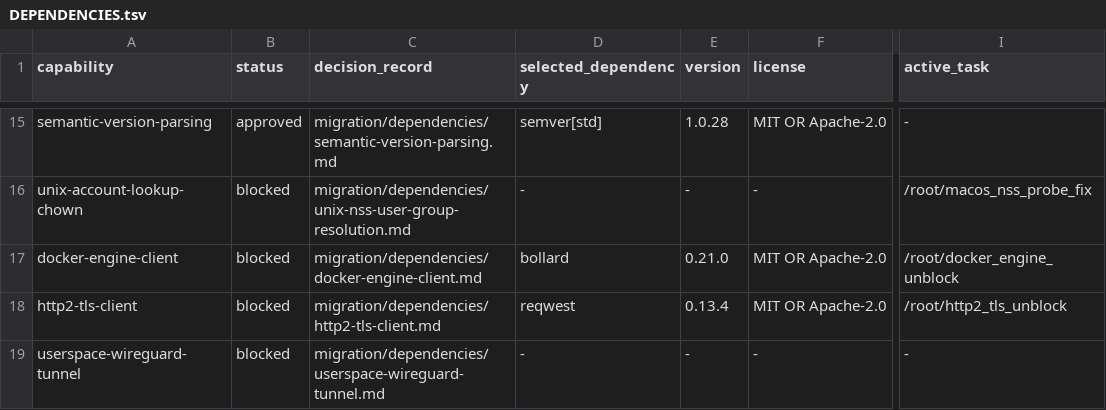
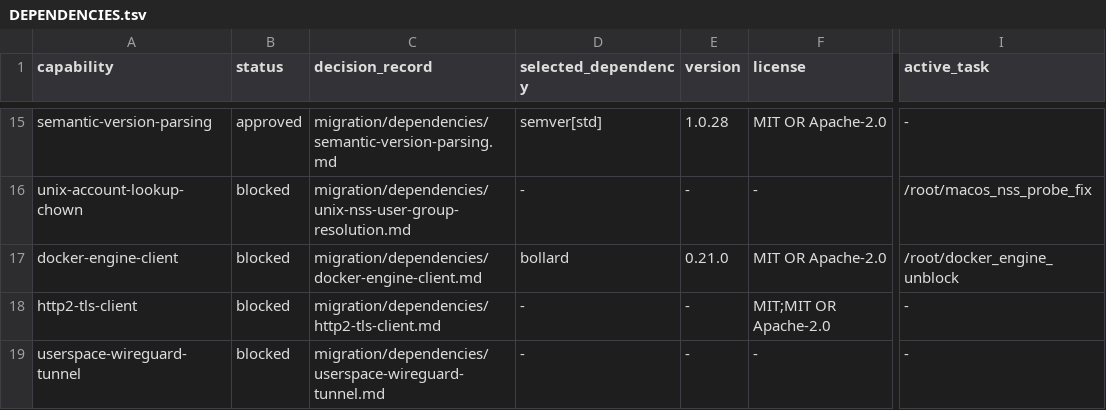
Before and after one commit to getployz/ployz-rust-port, a TSV file: migration/DEPENDENCIES.tsv, drawn as a sheet; only a part is shown, gaps mark what is left out; the diff names each change by its address in the sheet, - before the commit and + after, or states it on an @@ line.

```diff
--- a/migration/DEPENDENCIES.tsv
+++ b/migration/DEPENDENCIES.tsv
-D18 (selected_dependency): reqwest
+D18 (selected_dependency): -
-E18 (version): 0.13.4
+E18 (version): -
-F18 (license): MIT OR Apache-2.0
+F18 (license): MIT;MIT OR Apache-2.0
-I18 (active_task): /root/http2_tls_unblock
+I18 (active_task): -
```
